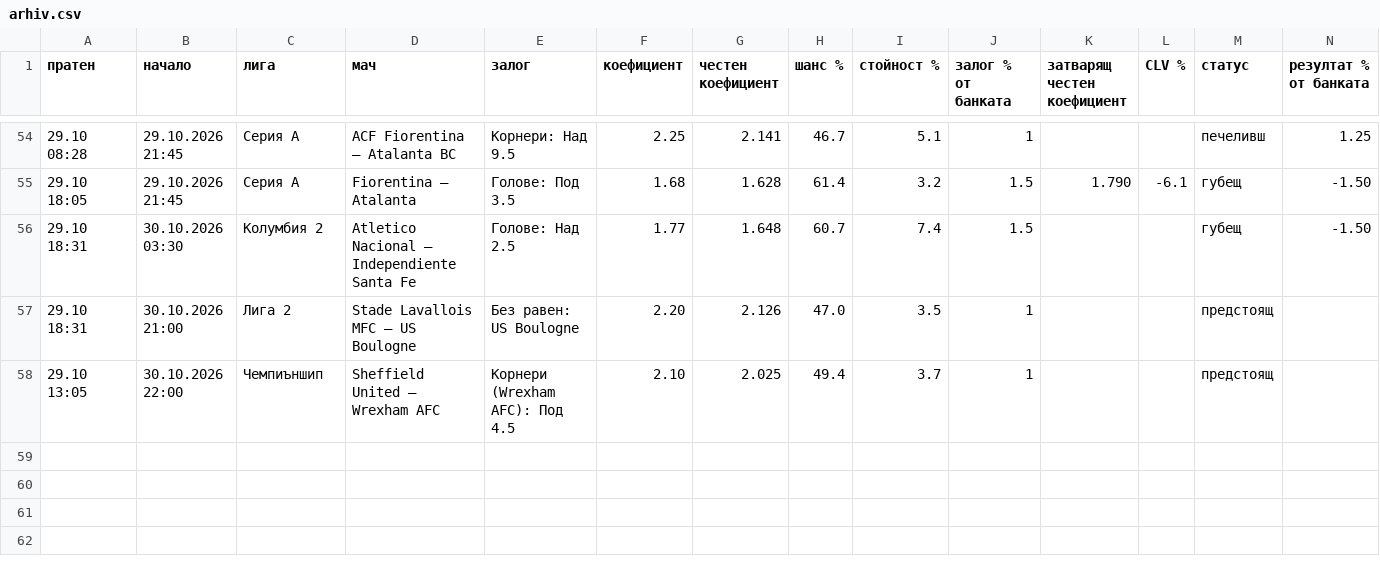
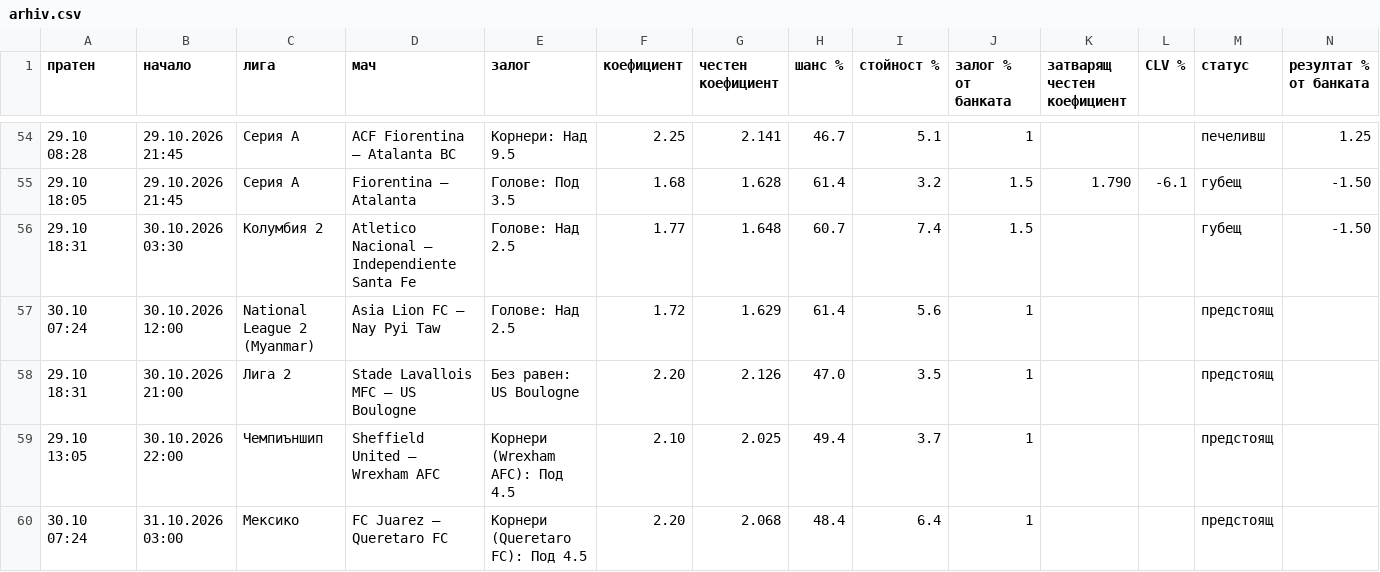
Before and after one commit to ivko1993-star/plus-ev, a CSV file: arhiv.csv, drawn as a sheet; only a part is shown, gaps mark what is left out; rows hold the shown columns only; the diff names each change by its address in the sheet, - before the commit and + after, or states it on an @@ line.

Commit message:
Страници за Google

```diff
--- a/arhiv.csv
+++ b/arhiv.csv
+row 57: 30.10 07:24 | 30.10.2026 12:00 | National League 2 (Myanmar) | Asia Lion FC – Nay Pyi Taw | Голове: Над 2.5 | 1.72 | 1.629 | 61.4 | 5.6 | 1 |  |  | предстоящ
+row 60: 30.10 07:24 | 31.10.2026 03:00 | Мексико | FC Juarez – Queretaro FC | Корнери (Queretaro FC): Под 4.5 | 2.20 | 2.068 | 48.4 | 6.4 | 1 |  |  | предстоящ
```
